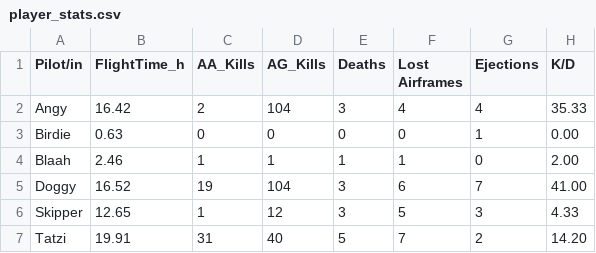
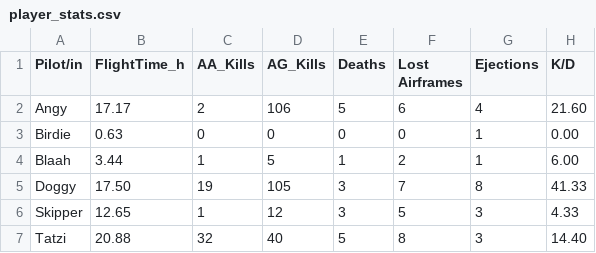
Before and after one commit to Ogeidkceurt/KCWebSta, a CSV file: docs/data/player_stats.csv, drawn as a sheet.

Commit message:
Update player stats for Angy, Blaah, Doggy, and Tatzi

```diff
--- a/docs/data/player_stats.csv
+++ b/docs/data/player_stats.csv
@@ -1,7 +1,7 @@
 Pilot/in,FlightTime_h,AA_Kills,AG_Kills,Deaths,Lost Airframes,Ejections,K/D
-Angy,16.42,2,104,3,4,4,35.33
+Angy,17.17,2,106,5,6,4,21.60
 Birdie,0.63,0,0,0,0,1,0.00
-Blaah,2.46,1,1,1,1,0,2.00
-Doggy,16.52,19,104,3,6,7,41.00
+Blaah,3.44,1,5,1,2,1,6.00
+Doggy,17.50,19,105,3,7,8,41.33
 Skipper,12.65,1,12,3,5,3,4.33
-Tatzi,19.91,31,40,5,7,2,14.20
+Tatzi,20.88,32,40,5,8,3,14.40
```
